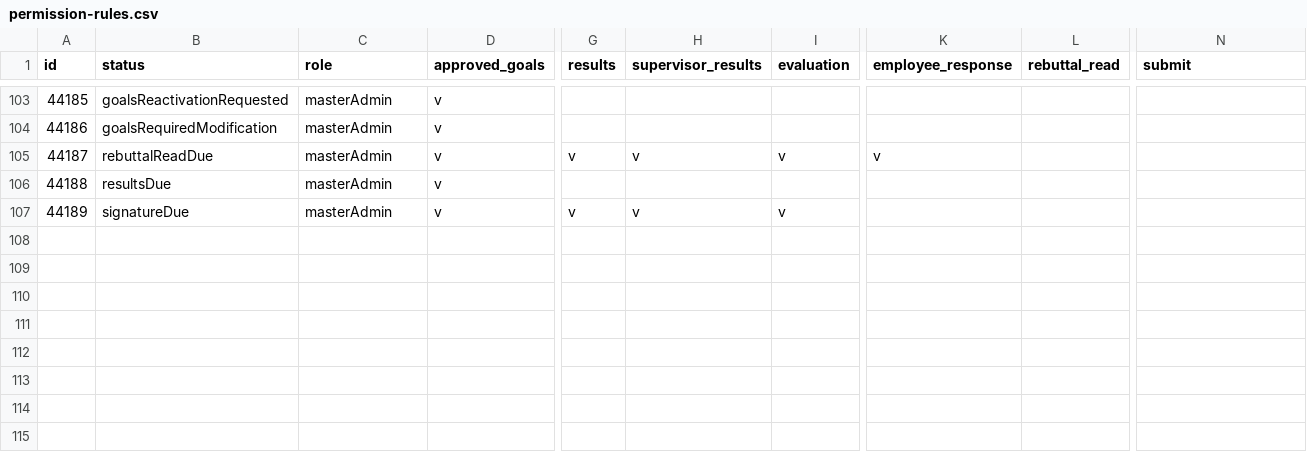
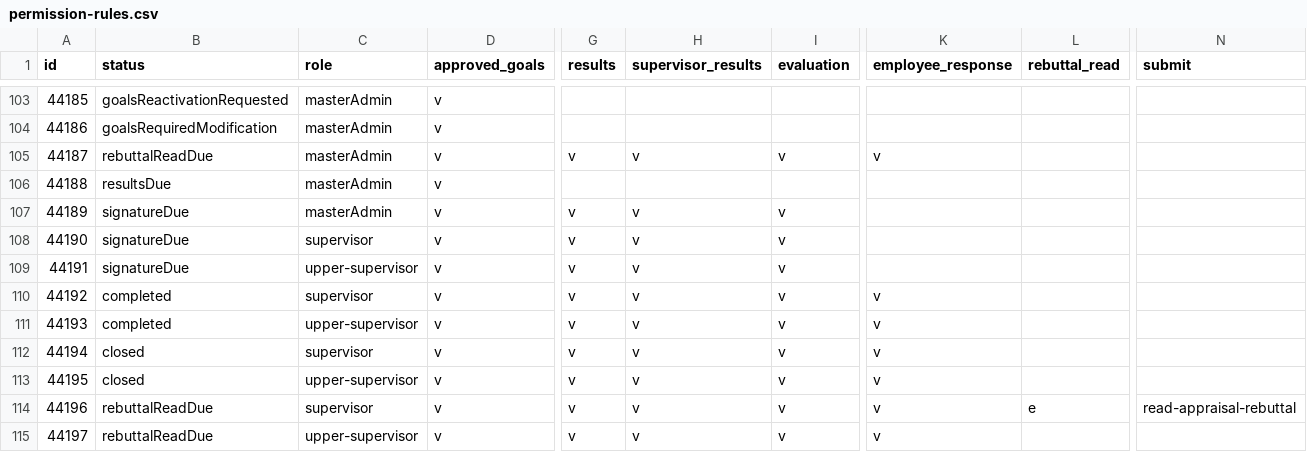
Before and after one commit to osu-mist/evals, a CSV file: permission-rules.csv, drawn as a sheet; only a part is shown, gaps mark what is left out; rows hold the shown columns only; the diff names each change by its address in the sheet, - before the commit and + after, or states it on an @@ line.

Commit message:
Fix professional faculty permissions
EV-101

* Updated the csv file to include rows to overwrite review permission
* Fix issue in the permission rule map, removed spaces from appt type

```diff
--- a/permission-rules.csv
+++ b/permission-rules.csv
+row 108: 44190 | signatureDue | supervisor | v | v | v | v
+row 109: 44191 | signatureDue | upper-supervisor | v | v | v | v
+row 110: 44192 | completed | supervisor | v | v | v | v | v
+row 111: 44193 | completed | upper-supervisor | v | v | v | v | v
+row 112: 44194 | closed | supervisor | v | v | v | v | v
+row 113: 44195 | closed | upper-supervisor | v | v | v | v | v
+row 114: 44196 | rebuttalReadDue | supervisor | v | v | v | v | v | e | read-appraisal-rebuttal
+row 115: 44197 | rebuttalReadDue | upper-supervisor | v | v | v | v | v
```
Also changed, not shown: 1 other file.
